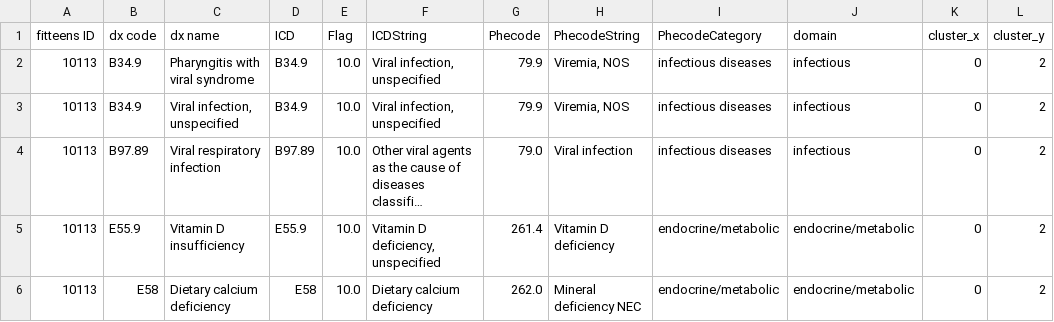
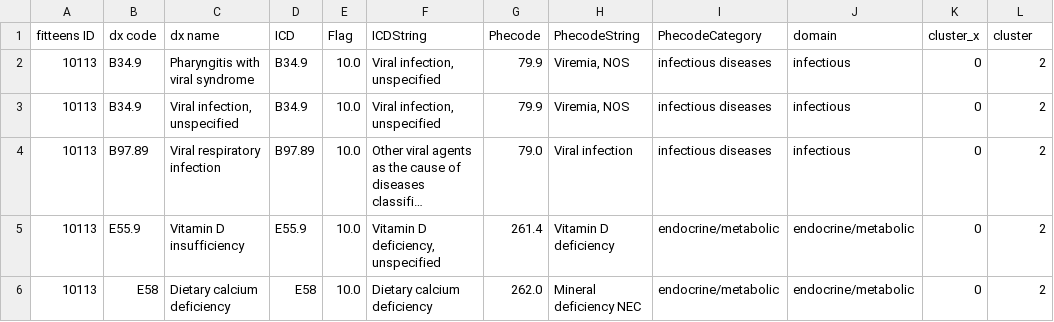
Before and after one commit to joanneosuchukwu/jfm-drilldown-app, a CSV file: merged_clean_with_clusters.csv, drawn as a sheet; only a part is shown; long unchanged cells end in ….

Commit message:
Add files via upload

```diff
--- a/merged_clean_with_clusters.csv
+++ b/merged_clean_with_clusters.csv
@@ -1,2 +1,2 @@
-fitteens ID,dx code,dx name,ICD,Flag,ICDString,Phecode,PhecodeString,PhecodeCategory,domain,cluster_x,cluster_y
+fitteens ID,dx code,dx name,ICD,Flag,ICDString,Phecode,PhecodeString,PhecodeCategory,domain,cluster_x,cluster
 10113,B34.9,Pharyngitis with viral syndrome,B34.9,10.0,"Viral infection, unspecified",79.9,"Viremia, NOS",infectious diseases,infectious,0,2
```
